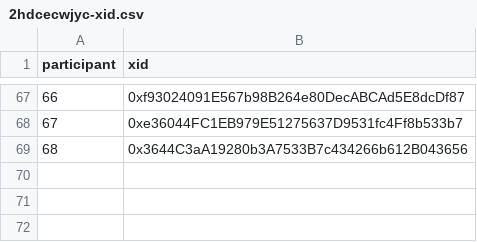
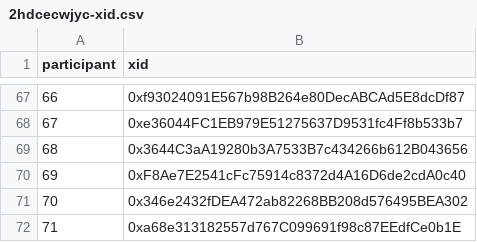
Before and after one commit to evalscience/deepgov-polis, a CSV file: xid/2hdcecwjyc-xid.csv, drawn as a sheet; only a part is shown, gaps mark what is left out.

```diff
--- a/xid/2hdcecwjyc-xid.csv
+++ b/xid/2hdcecwjyc-xid.csv
@@ -69 +69,4 @@ participant,xid
 68,"0x3644C3aA19280b3A7533B7c434266b612B043656"
+69,"0xF8Ae7E2541cFc75914c8372d4A16D6de2cdA0c40"
+70,"0x346e2432fDEA472ab82268BB208d576495BEA302"
+71,"0xa68e313182557d767C099691f98c87EEdfCe0b1E"
```
Also changed, not shown: summary/2hdcecwjyc-summary.csv, summary/9beed8nszd-summary.csv, 3 other files.
